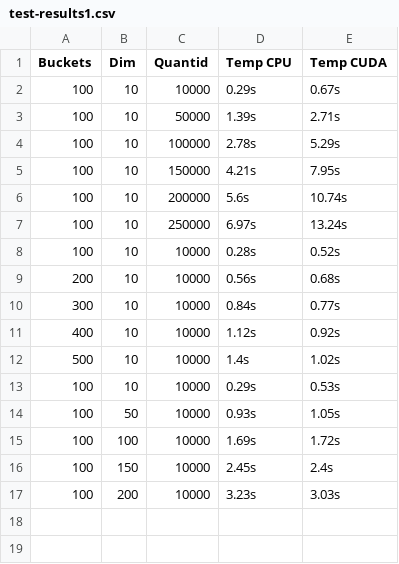
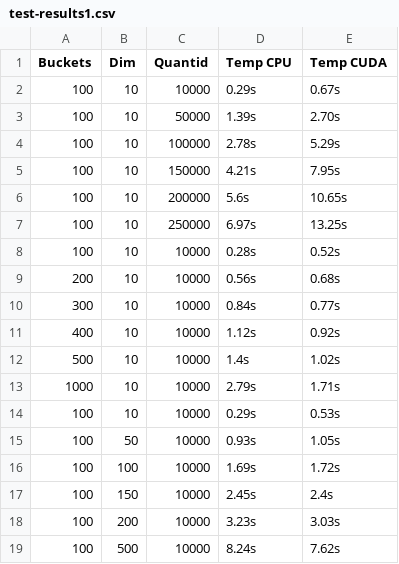
Before and after one commit to douglasralmeida/pp-proj, a CSV file: test-results1.csv, drawn as a sheet.

Commit message:
Novos resultados

```diff
--- a/test-results1.csv
+++ b/test-results1.csv
@@ -2,7 +2,7 @@
 100;10;10000;0.29s;0.67s
-100;10;50000;1.39s;2.71s
+100;10;50000;1.39s;2.70s
 100;10;100000;2.78s;5.29s
 100;10;150000;4.21s;7.95s
-100;10;200000;5.6s;10.74s
-100;10;250000;6.97s;13.24s
+100;10;200000;5.6s;10.65s
+100;10;250000;6.97s;13.25s
 100;10;10000;0.28s;0.52s
@@ -12,2 +12,3 @@
 500;10;10000;1.4s;1.02s
+1000;10;10000;2.79s;1.71s
 100;10;10000;0.29s;0.53s
@@ -17 +18,2 @@
 100;200;10000;3.23s;3.03s
+100;500;10000;8.24s;7.62s
```
